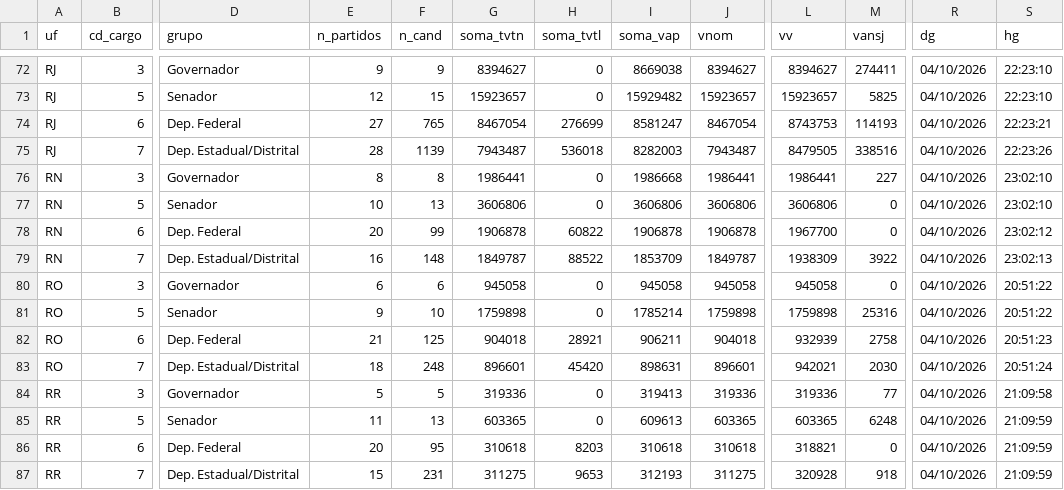
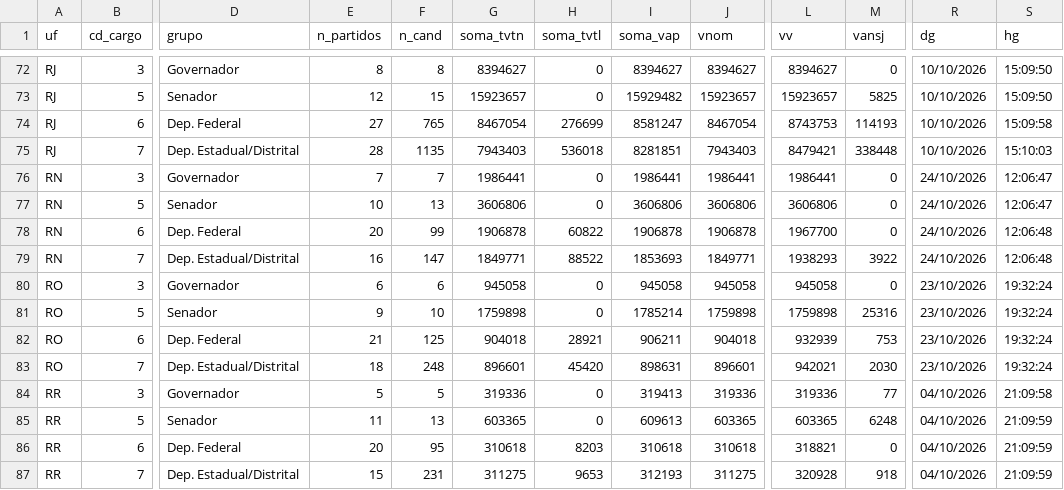
Before and after one commit to rafaelreali-lang/account-v61-evidence-anchor, a CSV file: tse2026/saida/divulgacao/uf_cargo_totais.csv, drawn as a sheet; only a part is shown, gaps mark what is left out; the diff covers the shown part only; the diff names each change by its address in the sheet, - before the commit and + after, or states it on an @@ line.

```diff
--- a/tse2026/saida/divulgacao/uf_cargo_totais.csv
+++ b/tse2026/saida/divulgacao/uf_cargo_totais.csv
-E72 (n_partidos): 9
+E72 (n_partidos): 8
-F72 (n_cand): 9
+F72 (n_cand): 8
-I72 (soma_vap): 8669038
+I72 (soma_vap): 8394627
-M72 (vansj): 274411
+M72 (vansj): 0
-R72:R75 (dg): 04/10/2026
+R72:R75 (dg): 10/10/2026
-S72:S73 (hg): 22:23:10
+S72:S73 (hg): 15:09:50
-S74 (hg): 22:23:21
+S74 (hg): 15:09:58
-F75 (n_cand): 1139
+F75 (n_cand): 1135
-G75 (soma_tvtn): 7943487
+G75 (soma_tvtn): 7943403
-I75 (soma_vap): 8282003
+I75 (soma_vap): 8281851
-J75 (vnom): 7943487
+J75 (vnom): 7943403
-L75 (vv): 8479505
+L75 (vv): 8479421
-M75 (vansj): 338516
+M75 (vansj): 338448
-S75 (hg): 22:23:26
+S75 (hg): 15:10:03
-E76 (n_partidos): 8
+E76 (n_partidos): 7
-F76 (n_cand): 8
+F76 (n_cand): 7
-I76 (soma_vap): 1986668
+I76 (soma_vap): 1986441
-M76 (vansj): 227
+M76 (vansj): 0
-R76:R79 (dg): 04/10/2026
+R76:R79 (dg): 24/10/2026
-S76:S77 (hg): 23:02:10
+S76:S77 (hg): 12:06:47
-S78 (hg): 23:02:12
+S78 (hg): 12:06:48
-F79 (n_cand): 148
+F79 (n_cand): 147
-G79 (soma_tvtn): 1849787
+G79 (soma_tvtn): 1849771
-I79 (soma_vap): 1853709
+I79 (soma_vap): 1853693
-J79 (vnom): 1849787
+J79 (vnom): 1849771
-L79 (vv): 1938309
+L79 (vv): 1938293
-S79 (hg): 23:02:13
+S79 (hg): 12:06:48
-R80:R83 (dg): 04/10/2026
+R80:R83 (dg): 23/10/2026
-S80:S81 (hg): 20:51:22
+S80:S81 (hg): 19:32:24
-M82 (vansj): 2758
+M82 (vansj): 753
-S82 (hg): 20:51:23
+S82 (hg): 19:32:24
-S83 (hg): 20:51:24
+S83 (hg): 19:32:24
```
Also changed, not shown: 141 edited cells elsewhere in this file, tse2026/saida/divulgacao/partidos_uf_cargo.csv, tse2026/saida/divulgacao/resumo_blocos.csv, 20 other files.
